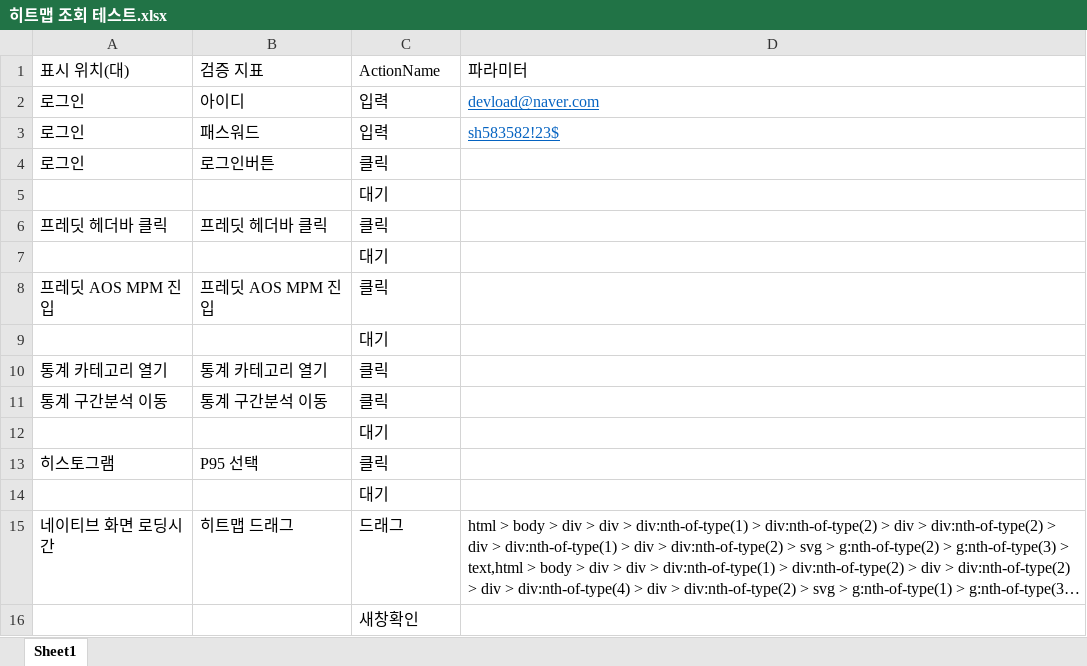
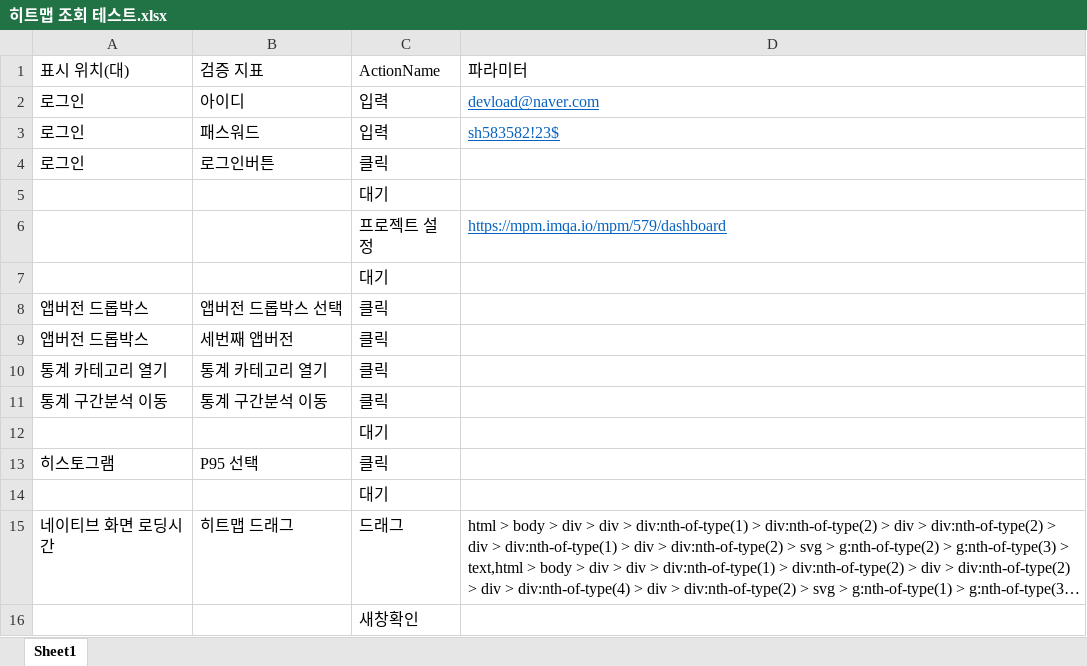
Before and after one commit to onycom-imqa/IMQA-TestSelly, an Excel workbook: SellyExcel/히트맵 조회 테스트.xlsx, sheet Sheet1, drawn as a sheet; only a part is shown; long unchanged cells end in …; values as stored, in another font and other column widths than the file's, no borders; removed rows and columns are numbered as before the commit, all else as after; the diff covers the shown part only; the diff names each change by its address in the sheet, - before the commit and + after, or states it on an @@ line.

```diff
--- a/SellyExcel/히트맵 조회 테스트.xlsx (sheet Sheet1)
+++ b/SellyExcel/히트맵 조회 테스트.xlsx (sheet Sheet1)
-row 6: 프레딧 헤더바 클릭 | 프레딧 헤더바 클릭 | 클릭
+row 6:  |  | 프로젝트 설정 | https://mpm.imqa.io/mpm/579/dashboard
-row 8: 프레딧 AOS MPM 진입 | 프레딧 AOS MPM 진입 | 클릭
-row 9:  |  | 대기
+row 8: 앱버전 드롭박스 | 앱버전 드롭박스 선택 | 클릭
+row 9: 앱버전 드롭박스 | 세번째 앱버전 | 클릭
```
Also changed, not shown: 49 removed rows elsewhere in this sheet, 19 other files.
